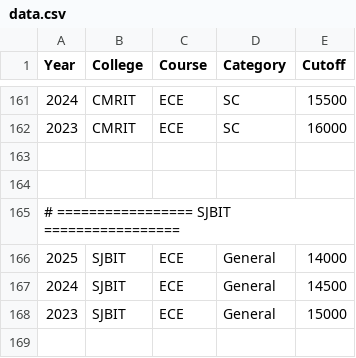
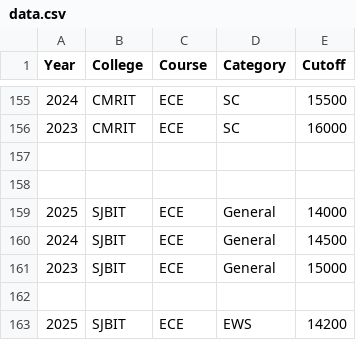
Before and after one commit to gyaneshr741-blip/CET_RANK_1, a CSV file: data.csv, drawn as a sheet; only a part is shown, gaps mark what is left out; the shorter side is filled out with more unchanged rows; the diff covers the shown part only; the diff names each change by its address in the sheet, - before the commit and + after, or states it on an @@ line.

```diff
--- a/data.csv
+++ b/data.csv
-row 165: # ================= SJBIT =================
```
Also changed, not shown: 6 removed rows and 7 edited cells elsewhere in this file.
